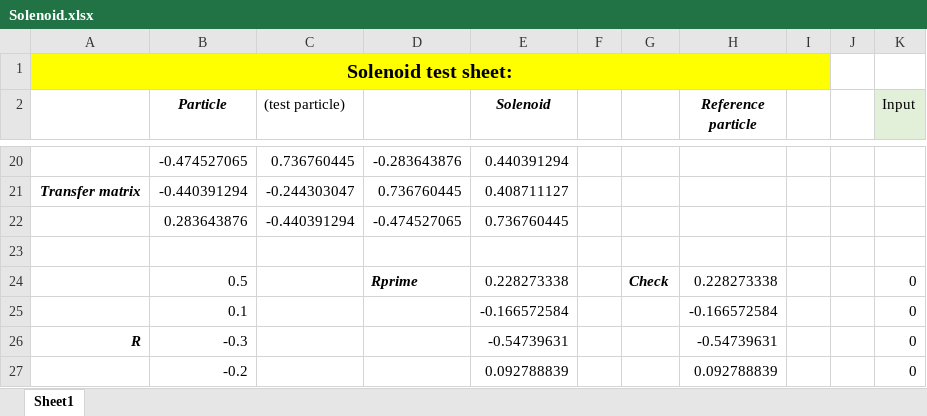
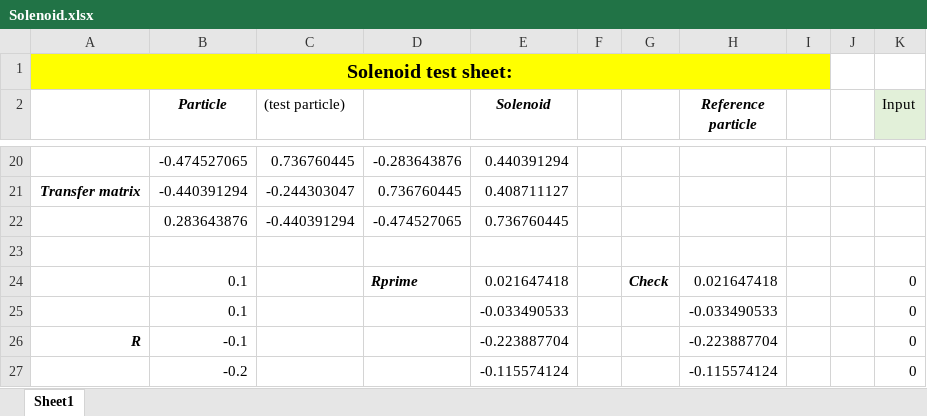
Before and after one commit to ImperialCollegeLondon/LhARAlinearOptics, an Excel workbook: 21-Spreads4Tests/Solenoid.xlsx, sheet Sheet1, drawn as a sheet; only a part is shown, gaps mark what is left out; values as stored, in another font and other column widths than the file's, no borders; the diff names each change by its address in the sheet, - before the commit and + after, or states it on an @@ line.

Commit message:
Spreadsheet not closed, commit thsi too

```diff
--- a/21-Spreads4Tests/Solenoid.xlsx (sheet Sheet1)
+++ b/21-Spreads4Tests/Solenoid.xlsx (sheet Sheet1)
-B24 (Particle): 0.5
+B24 (Particle): 0.1
-E24 (Solenoid): 0.228273338
+E24 (Solenoid): 0.021647418
-H24 (Reference particle): 0.228273338
+H24 (Reference particle): 0.021647418
-E25 (Solenoid): -0.166572584
+E25 (Solenoid): -0.033490533
-H25 (Reference particle): -0.166572584
+H25 (Reference particle): -0.033490533
-B26 (Particle): -0.3
+B26 (Particle): -0.1
-E26 (Solenoid): -0.54739631
+E26 (Solenoid): -0.223887704
-H26 (Reference particle): -0.54739631
+H26 (Reference particle): -0.223887704
-E27 (Solenoid): 0.092788839
+E27 (Solenoid): -0.115574124
-H27 (Reference particle): 0.092788839
+H27 (Reference particle): -0.115574124
```
